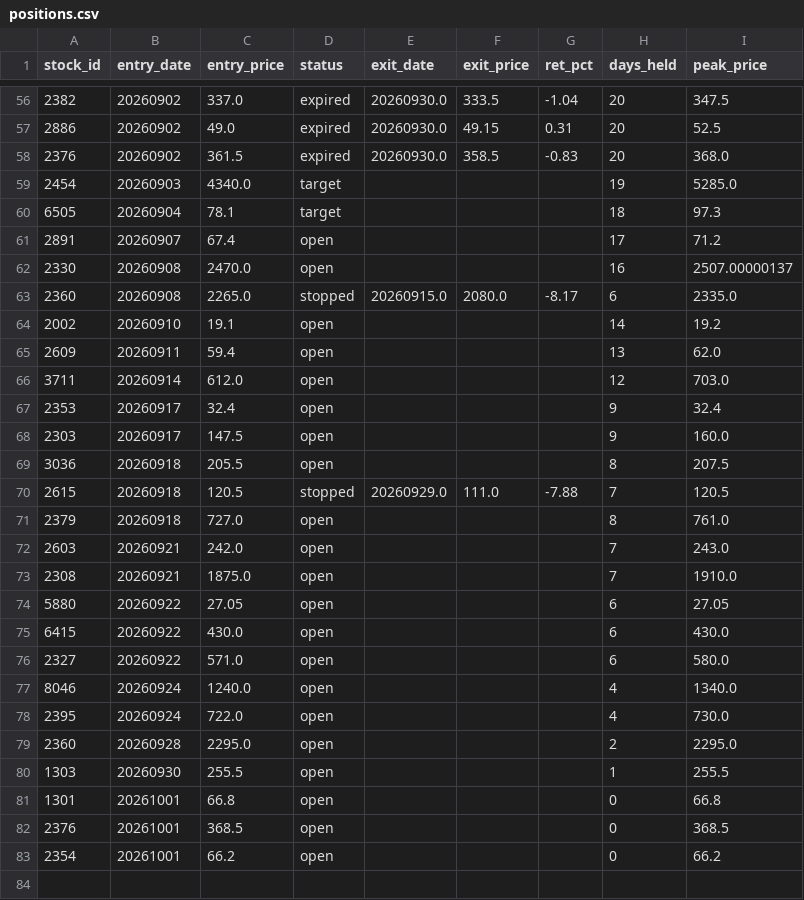
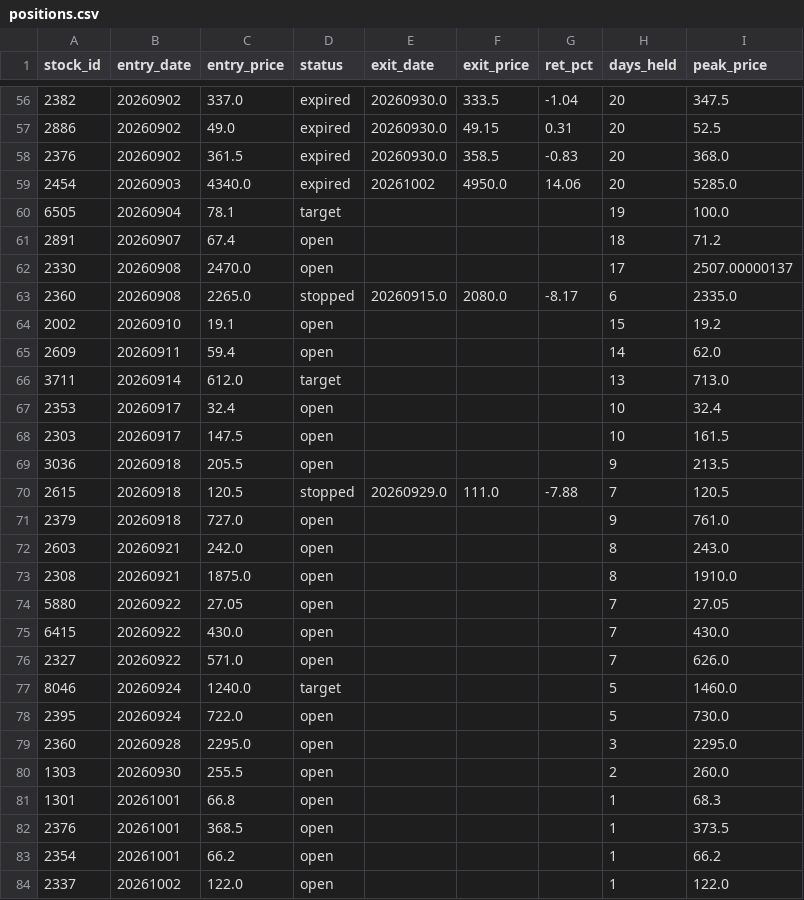
Before and after one commit to smile2201/quant_tw, a CSV file: results/positions.csv, drawn as a sheet; only a part is shown, gaps mark what is left out; the diff covers the shown part only.

```diff
--- a/results/positions.csv
+++ b/results/positions.csv
@@ -58,26 +58,27 @@
 2376,20260902,361.5,expired,20260930.0,358.5,-0.83,20,368.0
-2454,20260903,4340.0,target,,,,19,5285.0
-6505,20260904,78.1,target,,,,18,97.3
-2891,20260907,67.4,open,,,,17,71.2
-2330,20260908,2470.0,open,,,,16,2507.00000137
+2454,20260903,4340.0,expired,20261002,4950.0,14.06,20,5285.0
+6505,20260904,78.1,target,,,,19,100.0
+2891,20260907,67.4,open,,,,18,71.2
+2330,20260908,2470.0,open,,,,17,2507.00000137
 2360,20260908,2265.0,stopped,20260915.0,2080.0,-8.17,6,2335.0
-2002,20260910,19.1,open,,,,14,19.2
-2609,20260911,59.4,open,,,,13,62.0
-3711,20260914,612.0,open,,,,12,703.0
-2353,20260917,32.4,open,,,,9,32.4
-2303,20260917,147.5,open,,,,9,160.0
-3036,20260918,205.5,open,,,,8,207.5
+2002,20260910,19.1,open,,,,15,19.2
+2609,20260911,59.4,open,,,,14,62.0
+3711,20260914,612.0,target,,,,13,713.0
+2353,20260917,32.4,open,,,,10,32.4
+2303,20260917,147.5,open,,,,10,161.5
+3036,20260918,205.5,open,,,,9,213.5
 2615,20260918,120.5,stopped,20260929.0,111.0,-7.88,7,120.5
-2379,20260918,727.0,open,,,,8,761.0
-2603,20260921,242.0,open,,,,7,243.0
-2308,20260921,1875.0,open,,,,7,1910.0
-5880,20260922,27.05,open,,,,6,27.05
-6415,20260922,430.0,open,,,,6,430.0
-2327,20260922,571.0,open,,,,6,580.0
-8046,20260924,1240.0,open,,,,4,1340.0
-2395,20260924,722.0,open,,,,4,730.0
-2360,20260928,2295.0,open,,,,2,2295.0
-1303,20260930,255.5,open,,,,1,255.5
-1301,20261001,66.8,open,,,,0,66.8
-2376,20261001,368.5,open,,,,0,368.5
-2354,20261001,66.2,open,,,,0,66.2
+2379,20260918,727.0,open,,,,9,761.0
+2603,20260921,242.0,open,,,,8,243.0
+2308,20260921,1875.0,open,,,,8,1910.0
+5880,20260922,27.05,open,,,,7,27.05
+6415,20260922,430.0,open,,,,7,430.0
+2327,20260922,571.0,open,,,,7,626.0
+8046,20260924,1240.0,target,,,,5,1460.0
+2395,20260924,722.0,open,,,,5,730.0
+2360,20260928,2295.0,open,,,,3,2295.0
+1303,20260930,255.5,open,,,,2,260.0
+1301,20261001,66.8,open,,,,1,68.3
+2376,20261001,368.5,open,,,,1,373.5
+2354,20261001,66.2,open,,,,1,66.2
+2337,20261002,122.0,open,,,,1,122.0
```
Also changed, not shown: 2 added rows elsewhere in this file, 2 other files.
